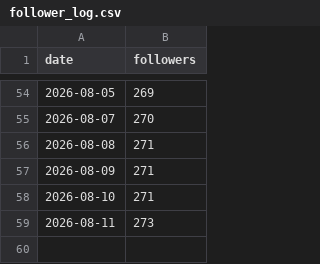
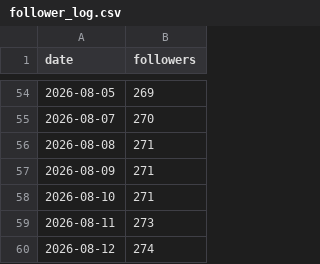
Before and after one commit to wjddytpq27/sebsonthebeach-threads, a CSV file: data/follower_log.csv, drawn as a sheet; only a part is shown, gaps mark what is left out; the diff names each change by its address in the sheet, - before the commit and + after, or states it on an @@ line.

```diff
--- a/data/follower_log.csv
+++ b/data/follower_log.csv
+row 60: 2026-08-12 | 274
```
Also changed, not shown: data/insights.csv.
